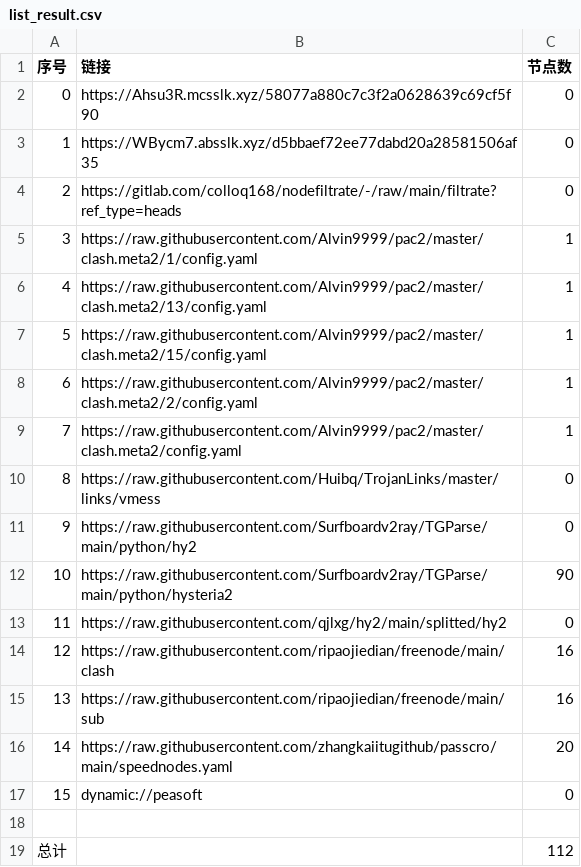
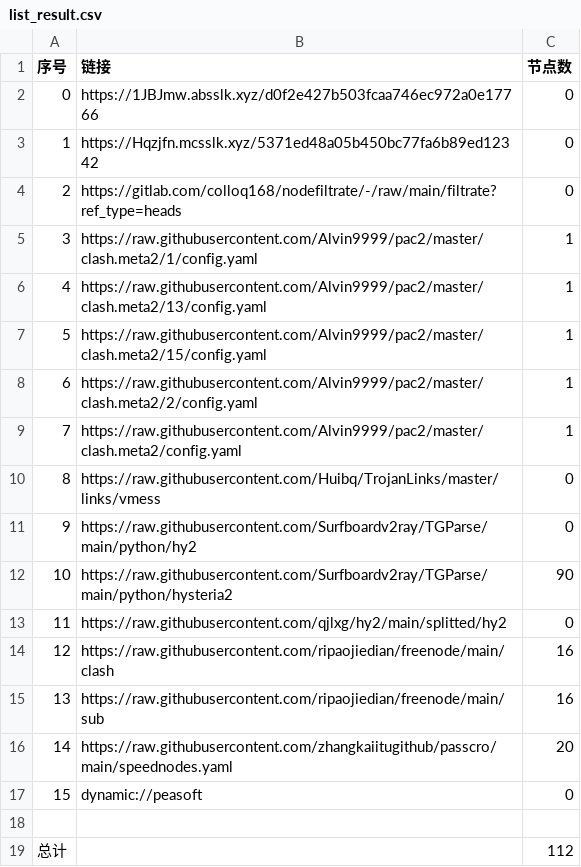
Before and after one commit to aqswaqsw/-dl, a CSV file: list_result.csv, drawn as a sheet.

```diff
--- a/list_result.csv
+++ b/list_result.csv
@@ -1,4 +1,4 @@
 序号,链接,节点数
-0,https://Ahsu3R.mcsslk.xyz/58077a880c7c3f2a0628639c69cf5f90,0
-1,https://WBycm7.absslk.xyz/d5bbaef72ee77dabd20a28581506af35,0
+0,https://1JBJmw.absslk.xyz/d0f2e427b503fcaa746ec972a0e17766,0
+1,https://Hqzjfn.mcsslk.xyz/5371ed48a05b450bc77fa6b89ed12342,0
 2,https://gitlab.com/colloq168/nodefiltrate/-/raw/main/filtrate?ref_type=heads,0
```
Also changed, not shown: 3 other files.
